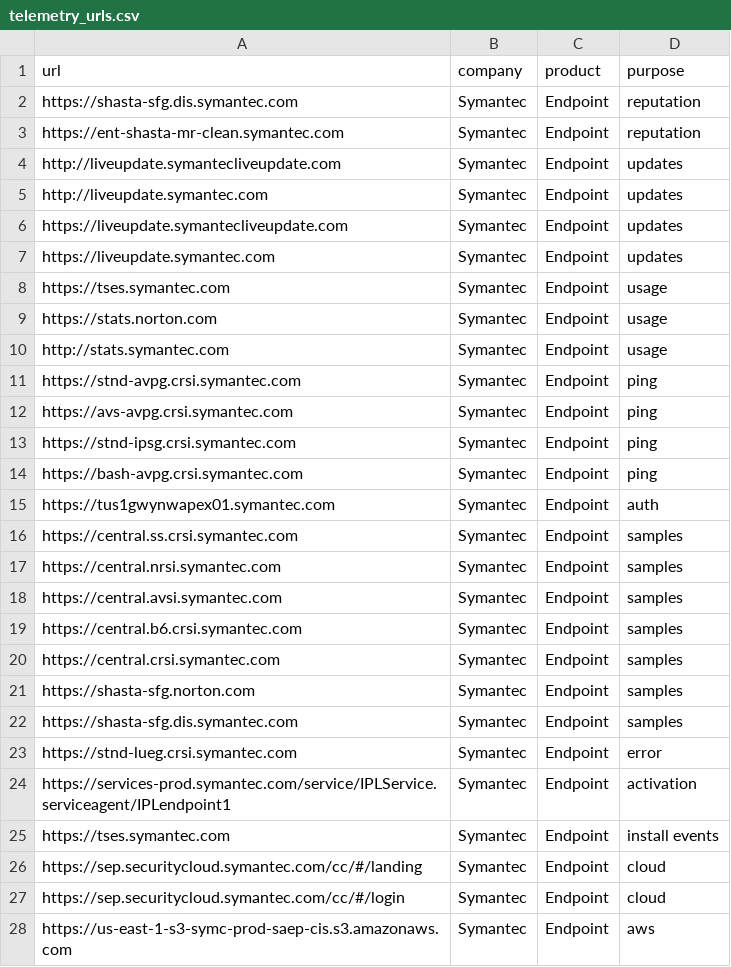
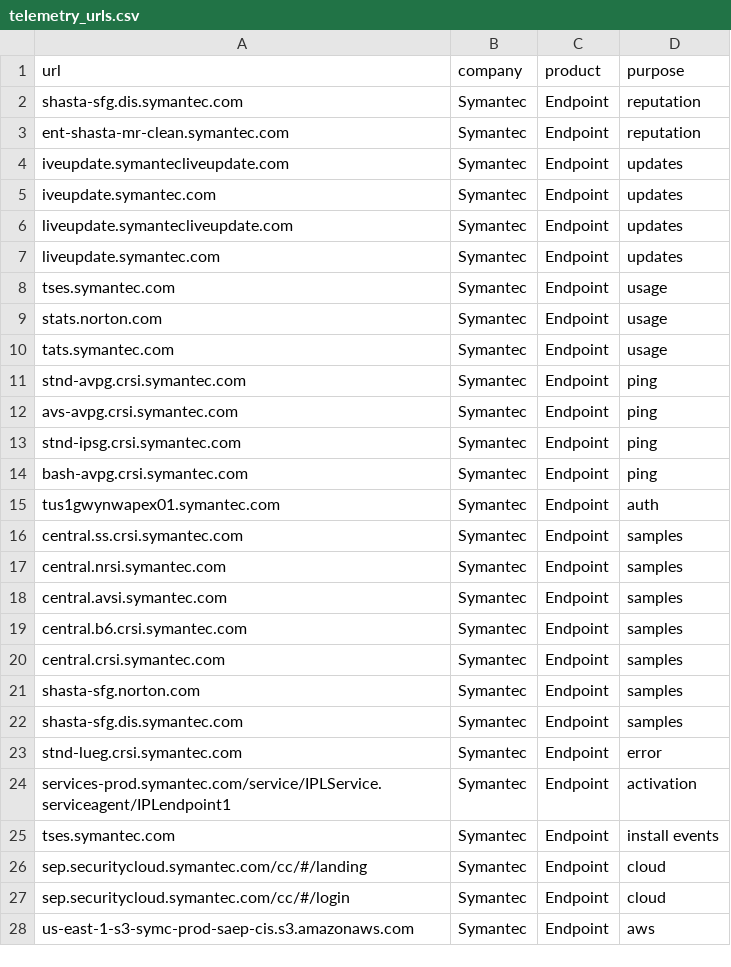
Before and after one commit to dwestgard/telemetery_urls, a CSV file: telemetry_urls.csv, drawn as a sheet; only a part is shown; the diff covers the shown part only.

Commit message:
Additions and cleanup
Added some Firefox and URL cleanup

```diff
--- a/telemetry_urls.csv
+++ b/telemetry_urls.csv
@@ -1,28 +1,28 @@
 url,company,product,purpose
-https://shasta-sfg.dis.symantec.com,Symantec,Endpoint,reputation
-https://ent-shasta-mr-clean.symantec.com,Symantec,Endpoint,reputation
-http://liveupdate.symantecliveupdate.com,Symantec,Endpoint,updates
-http://liveupdate.symantec.com,Symantec,Endpoint,updates
-https://liveupdate.symantecliveupdate.com,Symantec,Endpoint,updates
-https://liveupdate.symantec.com,Symantec,Endpoint,updates
-https://tses.symantec.com,Symantec,Endpoint,usage
-https://stats.norton.com,Symantec,Endpoint,usage
-http://stats.symantec.com,Symantec,Endpoint,usage
-https://stnd-avpg.crsi.symantec.com,Symantec,Endpoint,ping
-https://avs-avpg.crsi.symantec.com,Symantec,Endpoint,ping
-https://stnd-ipsg.crsi.symantec.com,Symantec,Endpoint,ping
-https://bash-avpg.crsi.symantec.com,Symantec,Endpoint,ping
-https://tus1gwynwapex01.symantec.com,Symantec,Endpoint,auth
-https://central.ss.crsi.symantec.com,Symantec,Endpoint,samples
-https://central.nrsi.symantec.com,Symantec,Endpoint,samples
-https://central.avsi.symantec.com,Symantec,Endpoint,samples
-https://central.b6.crsi.symantec.com,Symantec,Endpoint,samples
-https://central.crsi.symantec.com,Symantec,Endpoint,samples
-https://shasta-sfg.norton.com,Symantec,Endpoint,samples
-https://shasta-sfg.dis.symantec.com,Symantec,Endpoint,samples
-https://stnd-lueg.crsi.symantec.com,Symantec,Endpoint,error
-https://services-prod.symantec.com/service/IPLService.serviceagent/IPLendpoint1,Symantec,Endpoint,activation
-https://tses.symantec.com,Symantec,Endpoint,install events
-https://sep.securitycloud.symantec.com/cc/#/landing,Symantec,Endpoint,cloud
-https://sep.securitycloud.symantec.com/cc/#/login,Symantec,Endpoint,cloud
-https://us-east-1-s3-symc-prod-saep-cis.s3.amazonaws.com,Symantec,Endpoint,aws
+shasta-sfg.dis.symantec.com,Symantec,Endpoint,reputation
+ent-shasta-mr-clean.symantec.com,Symantec,Endpoint,reputation
+iveupdate.symantecliveupdate.com,Symantec,Endpoint,updates
+iveupdate.symantec.com,Symantec,Endpoint,updates
+liveupdate.symantecliveupdate.com,Symantec,Endpoint,updates
+liveupdate.symantec.com,Symantec,Endpoint,updates
+tses.symantec.com,Symantec,Endpoint,usage
+stats.norton.com,Symantec,Endpoint,usage
+tats.symantec.com,Symantec,Endpoint,usage
+stnd-avpg.crsi.symantec.com,Symantec,Endpoint,ping
+avs-avpg.crsi.symantec.com,Symantec,Endpoint,ping
+stnd-ipsg.crsi.symantec.com,Symantec,Endpoint,ping
+bash-avpg.crsi.symantec.com,Symantec,Endpoint,ping
+tus1gwynwapex01.symantec.com,Symantec,Endpoint,auth
+central.ss.crsi.symantec.com,Symantec,Endpoint,samples
+central.nrsi.symantec.com,Symantec,Endpoint,samples
+central.avsi.symantec.com,Symantec,Endpoint,samples
+central.b6.crsi.symantec.com,Symantec,Endpoint,samples
+central.crsi.symantec.com,Symantec,Endpoint,samples
+shasta-sfg.norton.com,Symantec,Endpoint,samples
+shasta-sfg.dis.symantec.com,Symantec,Endpoint,samples
+stnd-lueg.crsi.symantec.com,Symantec,Endpoint,error
+services-prod.symantec.com/service/IPLService.serviceagent/IPLendpoint1,Symantec,Endpoint,activation
+tses.symantec.com,Symantec,Endpoint,install events
+sep.securitycloud.symantec.com/cc/#/landing,Symantec,Endpoint,cloud
+sep.securitycloud.symantec.com/cc/#/login,Symantec,Endpoint,cloud
+us-east-1-s3-symc-prod-saep-cis.s3.amazonaws.com,Symantec,Endpoint,aws
```
Also changed, not shown: 39 added rows and 18 edited cells elsewhere in this file, 1 other file.
